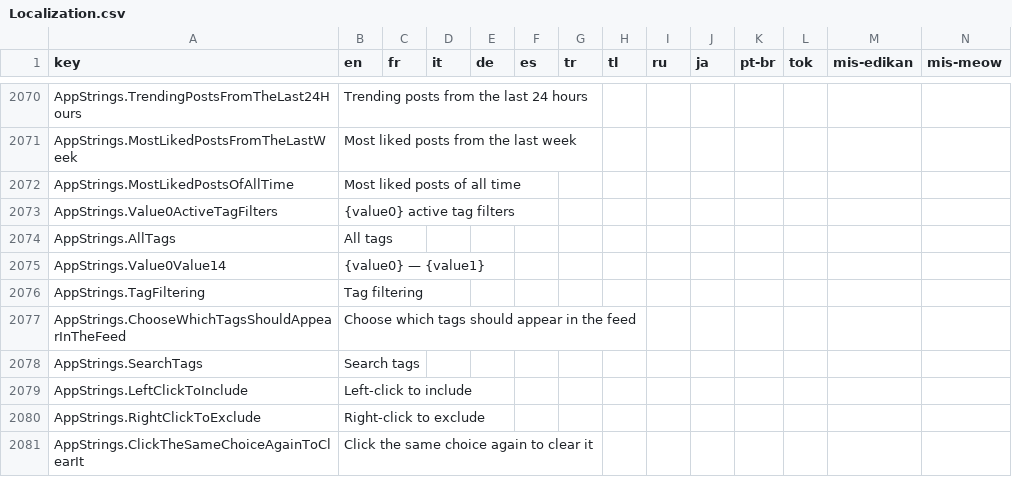
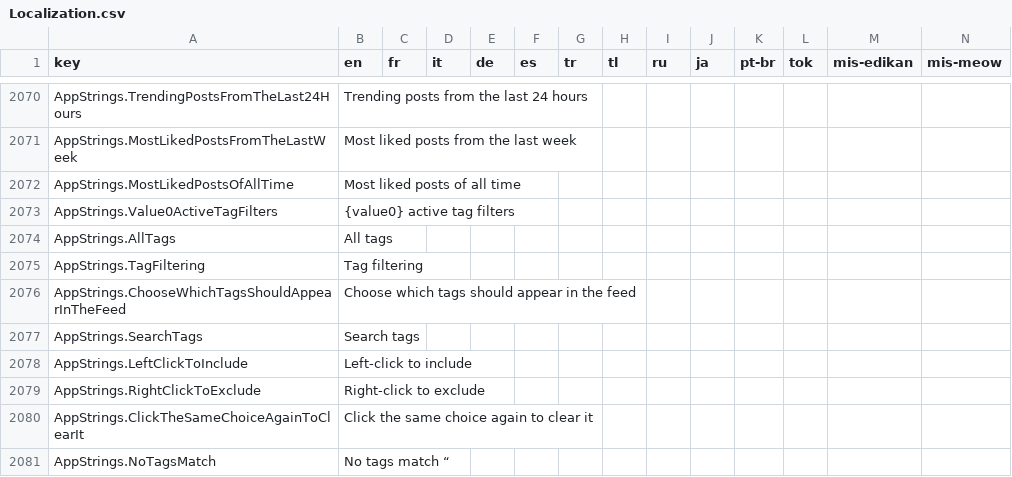
Before and after one commit to Down2Jam/Jamjar, a CSV file: tools/csv-to-json/Localization.csv, drawn as a sheet; only a part is shown, gaps mark what is left out; the shorter side is filled out with more unchanged rows.

```diff
--- a/tools/csv-to-json/Localization.csv
+++ b/tools/csv-to-json/Localization.csv
@@ -2642,3 +2642,2 @@ AppStrings.Value0ActiveTagFilters,{value0} active tag filters,,,,,,,,,,,,
 AppStrings.AllTags,All tags,,,,,,,,,,,,
-AppStrings.Value0Value14,{value0} — {value1},,,,,,,,,,,,
 AppStrings.TagFiltering,Tag filtering,,,,,,,,,,,,
```
Also changed, not shown: 13 other files.
